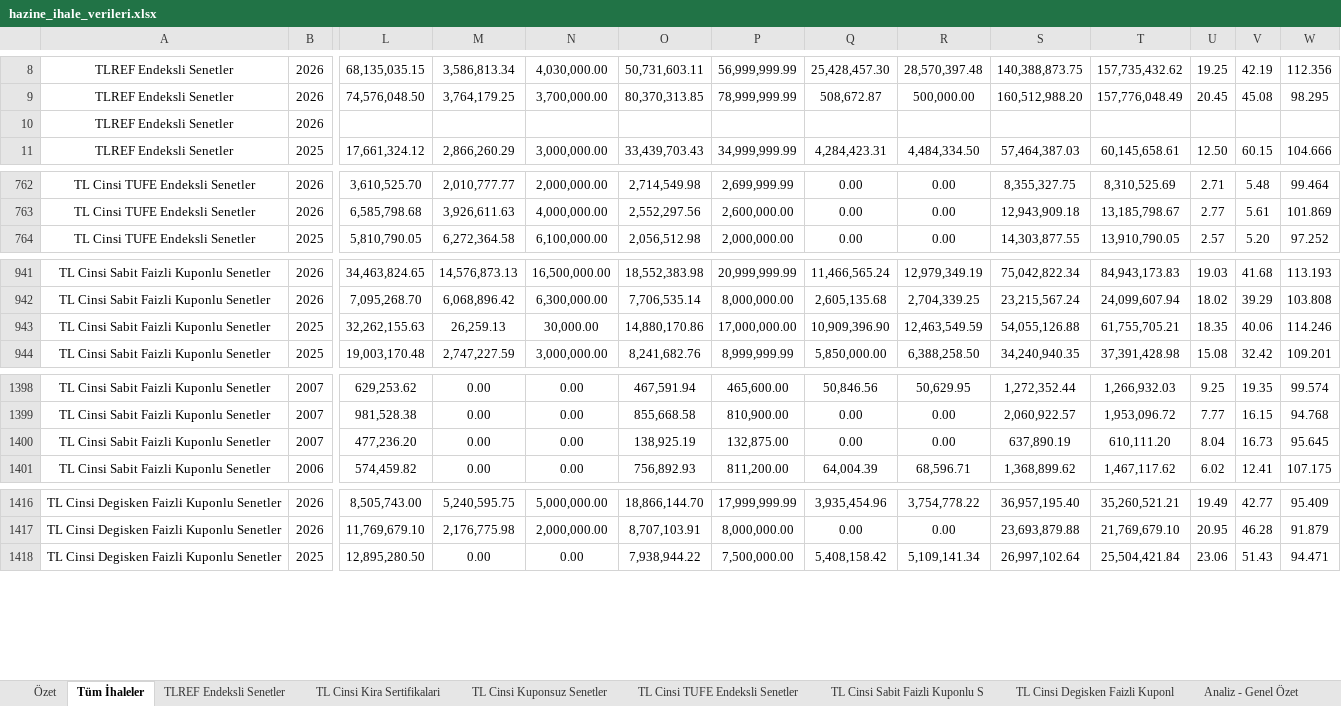
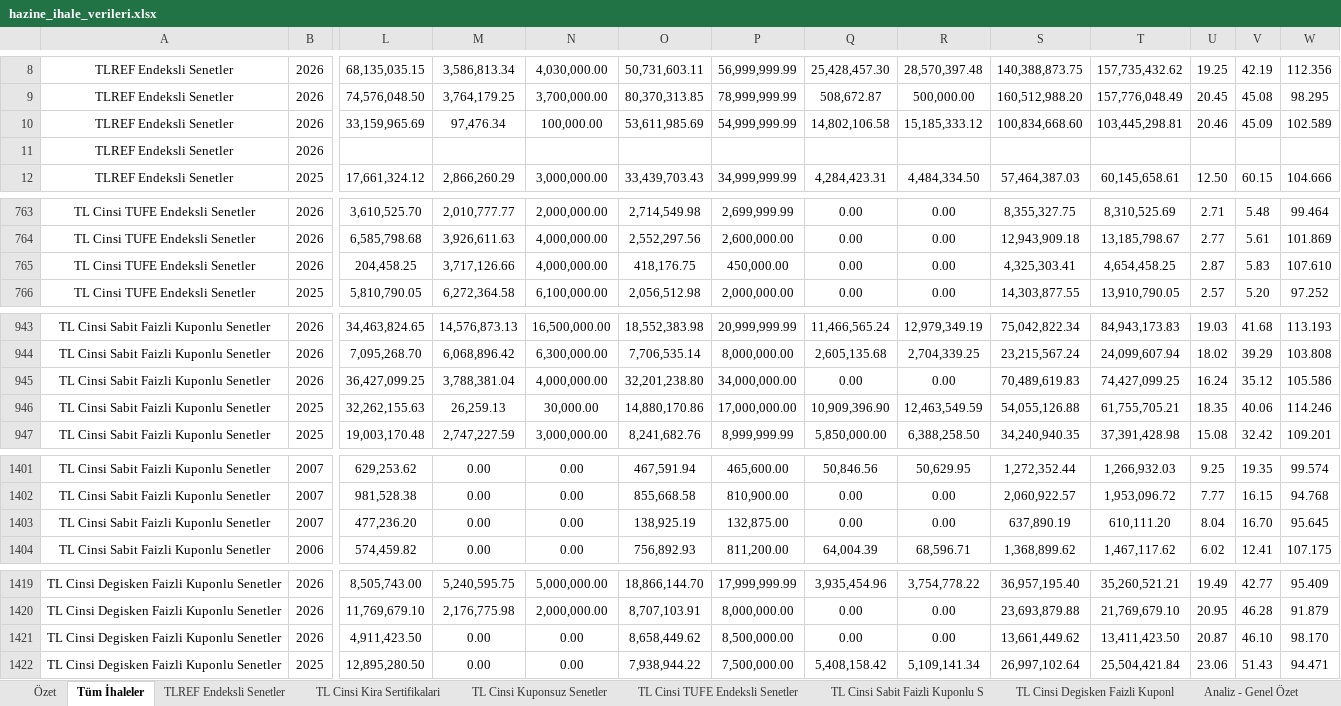
Before and after one commit to sabacanli/ekonomik-veriler-dashboard, an Excel workbook: hazine ihale /hazine_ihale_verileri.xlsx, sheet Tüm İhaleler, drawn as a sheet; only a part is shown, gaps mark what is left out; values as stored, in another font and other column widths than the file's, no borders; addresses are those after the commit; rows hold the shown columns only; the diff names each change by its address in the sheet, - before the commit and + after, or states it on an @@ line.

```diff
--- a/hazine ihale /hazine_ihale_verileri.xlsx (sheet Tüm İhaleler)
+++ b/hazine ihale /hazine_ihale_verileri.xlsx (sheet Tüm İhaleler)
+row 10: TLREF Endeksli Senetler | 2026 | 33,159,965.69 | 97,476.34 | 100,000.00 | 53,611,985.69 | 54,999,999.99 | 14,802,106.58 | 15,185,333.12 | 100,834,668.60 | 103,445,298.81 | 20.46 | 45.09 | 102.589
+row 765: TL Cinsi TUFE Endeksli Senetler | 2026 | 204,458.25 | 3,717,126.66 | 4,000,000.00 | 418,176.75 | 450,000.00 | 0.00 | 0.00 | 4,325,303.41 | 4,654,458.25 | 2.87 | 5.83 | 107.610
+row 945: TL Cinsi Sabit Faizli Kuponlu Senetler | 2026 | 36,427,099.25 | 3,788,381.04 | 4,000,000.00 | 32,201,238.80 | 34,000,000.00 | 0.00 | 0.00 | 70,489,619.83 | 74,427,099.25 | 16.24 | 35.12 | 105.586
-V1403: 16.73
+V1403: 16.70
+row 1421: TL Cinsi Degisken Faizli Kuponlu Senetler | 2026 | 4,911,423.50 | 0.00 | 0.00 | 8,658,449.62 | 8,500,000.00 | 0.00 | 0.00 | 13,661,449.62 | 13,411,423.50 | 20.87 | 46.10 | 98.170
```
Also changed, not shown: sheet Analiz - Detay, sheet Analiz - Aylık & Vade, sheet Analiz - Genel Özet, sheet Analiz - Maliyet & Talep, sheet TL Cinsi Sabit Faizli Kuponlu S, sheet TL Cinsi TUFE Endeksli Senetler, 5 more sheets, net rezerv/likidite.xlsx, net rezerv/net_rezerv.xlsx, 38 other files.
